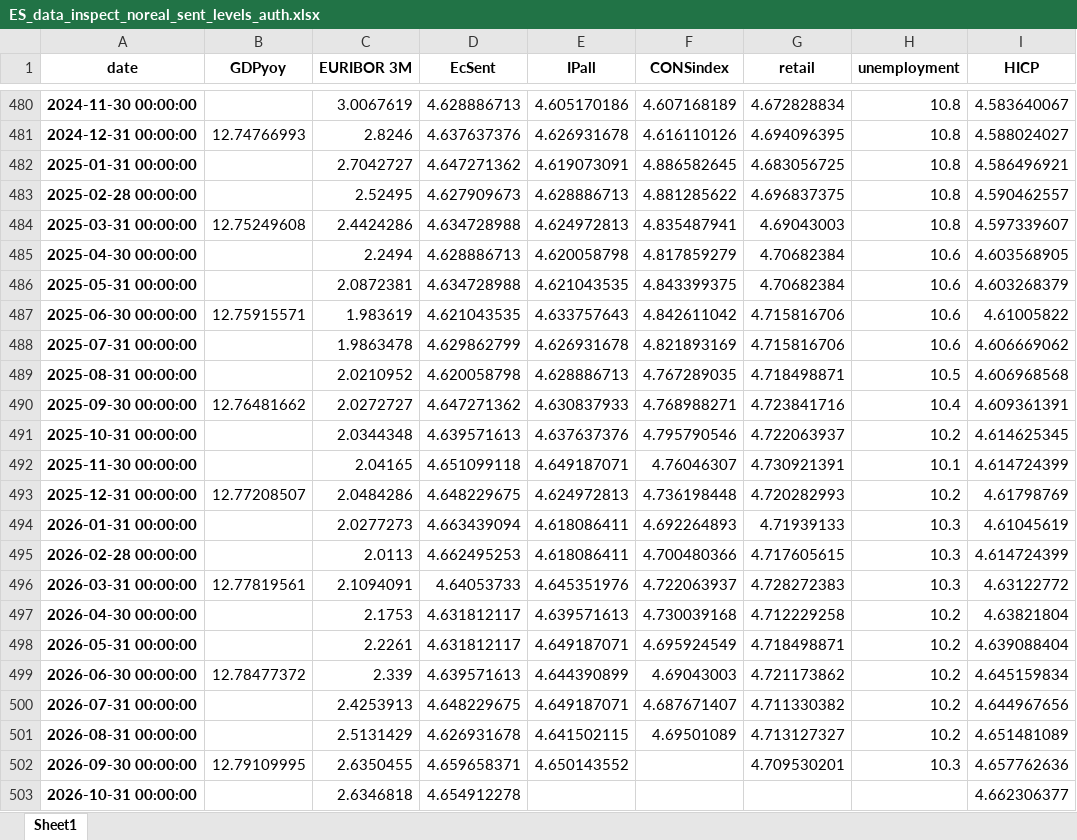
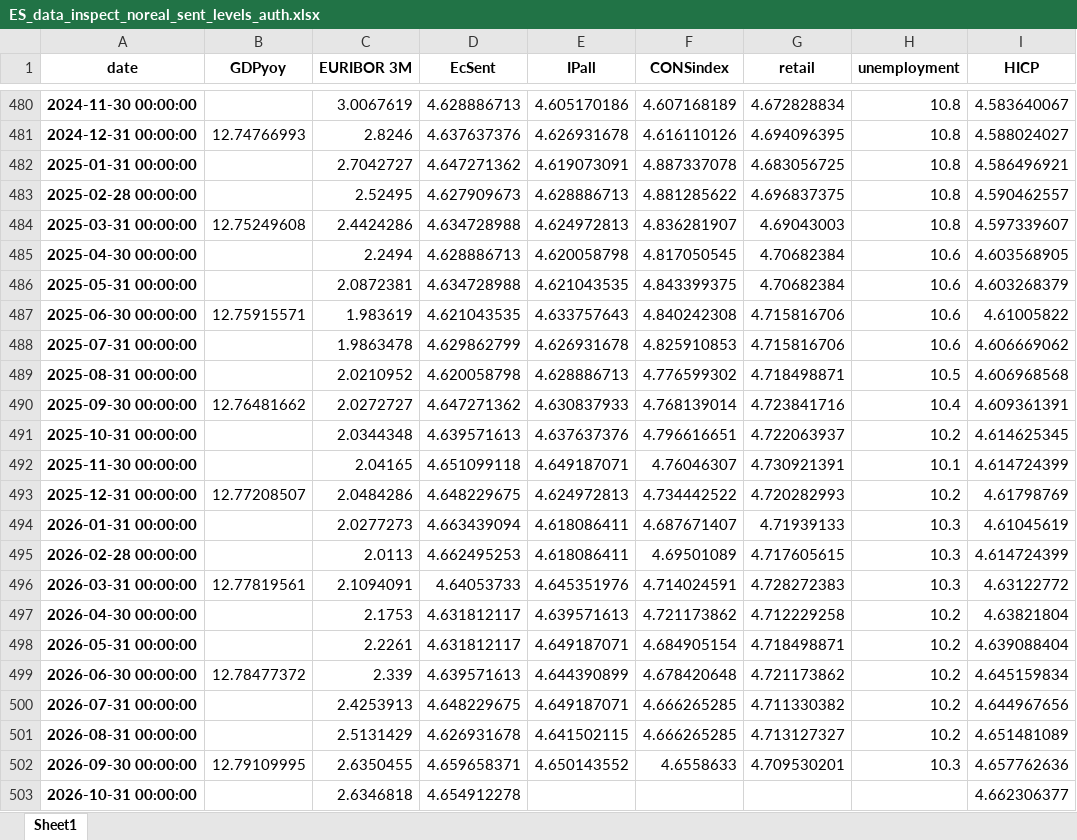
Before and after one commit to l-longo/live-forecast-dashboard, an Excel workbook: data/nowcast/ES_data_inspect_noreal_sent_levels_auth.xlsx, sheet Sheet1, drawn as a sheet; only a part is shown, gaps mark what is left out; values as stored, in another font and other column widths than the file's, no borders; the diff names each change by its address in the sheet, - before the commit and + after, or states it on an @@ line.

```diff
--- a/data/nowcast/ES_data_inspect_noreal_sent_levels_auth.xlsx (sheet Sheet1)
+++ b/data/nowcast/ES_data_inspect_noreal_sent_levels_auth.xlsx (sheet Sheet1)
-F482 (CONSindex): 4.886582645
+F482 (CONSindex): 4.887337078
-F484 (CONSindex): 4.835487941
+F484 (CONSindex): 4.836281907
-F485 (CONSindex): 4.817859279
+F485 (CONSindex): 4.817050545
-F487 (CONSindex): 4.842611042
+F487 (CONSindex): 4.840242308
-F488 (CONSindex): 4.821893169
+F488 (CONSindex): 4.825910853
-F489 (CONSindex): 4.767289035
+F489 (CONSindex): 4.776599302
-F490 (CONSindex): 4.768988271
+F490 (CONSindex): 4.768139014
-F491 (CONSindex): 4.795790546
+F491 (CONSindex): 4.796616651
-F493 (CONSindex): 4.736198448
+F493 (CONSindex): 4.734442522
-F494 (CONSindex): 4.692264893
+F494 (CONSindex): 4.687671407
-F495 (CONSindex): 4.700480366
+F495 (CONSindex): 4.69501089
-F496 (CONSindex): 4.722063937
+F496 (CONSindex): 4.714024591
-F497 (CONSindex): 4.730039168
+F497 (CONSindex): 4.721173862
-F498 (CONSindex): 4.695924549
+F498 (CONSindex): 4.684905154
-F499 (CONSindex): 4.69043003
+F499 (CONSindex): 4.678420648
-F500 (CONSindex): 4.687671407
+F500 (CONSindex): 4.666265285
-F501 (CONSindex): 4.69501089
+F501 (CONSindex): 4.666265285
-F502 (CONSindex): (empty)
+F502 (CONSindex): 4.6558633
```
Also changed, not shown: data/nowcast/DE_data_inspect_noreal_sent_levels_auth.xlsx, data/nowcast/EA_data_inspect_noreal_sent_levels_auth.xlsx, 8 other files.
